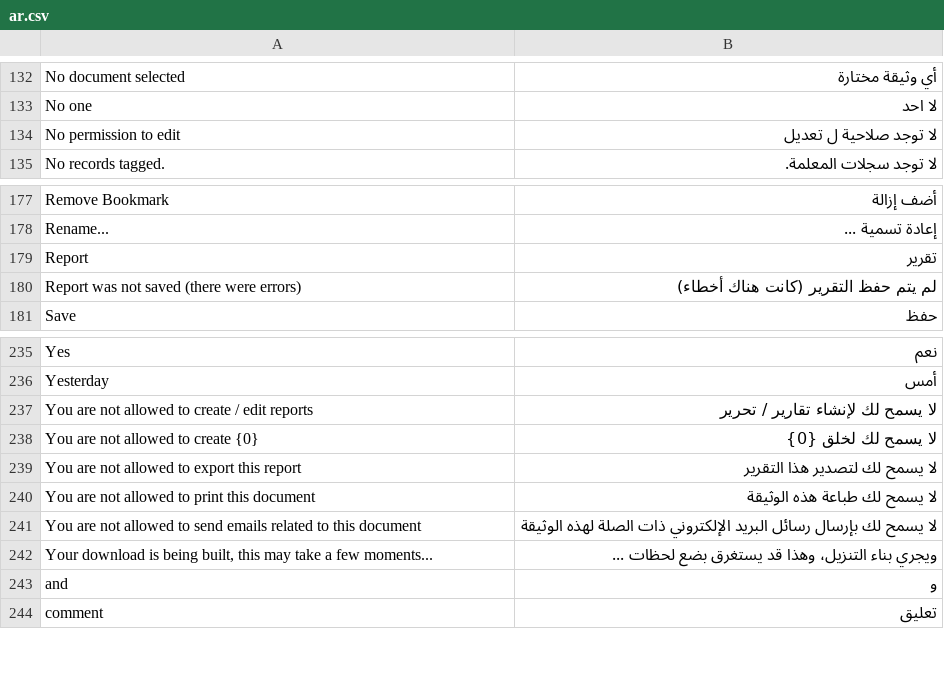
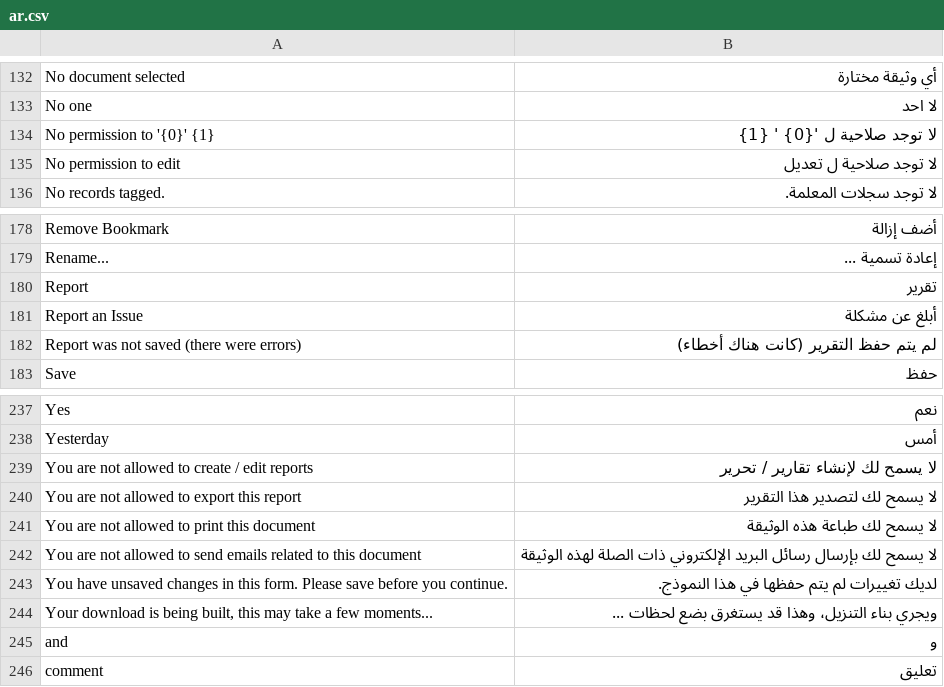
Before and after one commit to umairsy/erpnext_org, a CSV file: erpnext_org/translations/ar.csv, drawn as a sheet; only a part is shown, gaps mark what is left out.

```diff
--- a/erpnext_org/translations/ar.csv
+++ b/erpnext_org/translations/ar.csv
@@ -133,2 +133,3 @@ No document selected,أي وثيقة مختارة
 No one,لا احد
+No permission to '{0}' {1},لا توجد صلاحية ل '{0} ' {1}
 No permission to edit,لا توجد صلاحية ل تعديل
@@ -179,2 +180,3 @@ Rename...,إعادة تسمية ...
 Report,تقرير
+Report an Issue,أبلغ عن مشكلة
 Report was not saved (there were errors),لم يتم حفظ التقرير (كانت هناك أخطاء)
@@ -237,3 +239,2 @@ Yesterday,أمس
 You are not allowed to create / edit reports,لا يسمح لك لإنشاء تقارير / تحرير
-You are not allowed to create {0},لا يسمح لك لخلق {0}
 You are not allowed to export this report,لا يسمح لك لتصدير هذا التقرير
@@ -241,2 +242,3 @@ You are not allowed to print this document,لا يسمح لك طباعة هذه
 You are not allowed to send emails related to this document,لا يسمح لك بإرسال رسائل البريد الإلكتروني ذات الصلة لهذه الوثيقة
+You have unsaved changes in this form. Please save before you continue.,لديك تغييرات لم يتم حفظها في هذا النموذج.
 "Your download is being built, this may take a few moments...",ويجري بناء التنزيل، وهذا قد يستغرق بضع لحظات ...
```
Also changed, not shown: erpnext_org/translations/el.csv, erpnext_org/translations/hi.csv, 14 other files.
